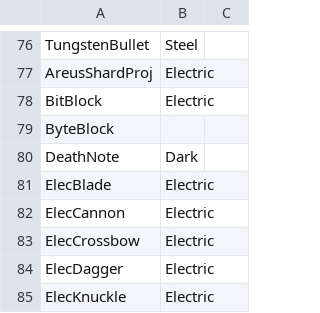
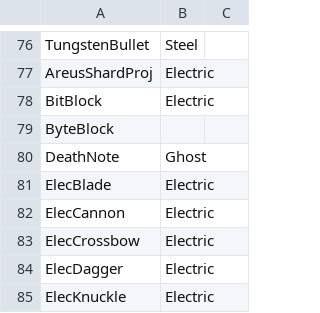
Before and after one commit to TheEternalAce/ShardsOfAtheria, a CSV file: Content/TerraTypes/Projectiles.csv, drawn as a sheet; only a part is shown, gaps mark what is left out.

Commit message:
Change Perish Song type to Ghost

```diff
--- a/Content/TerraTypes/Projectiles.csv
+++ b/Content/TerraTypes/Projectiles.csv
@@ -79,3 +79,3 @@ BitBlock,Electric,
 ByteBlock,,
-DeathNote,Dark,
+DeathNote,Ghost,
 ElecBlade,Electric,
```
Also changed, not shown: Content/TerraTypes/Weapons.csv.
